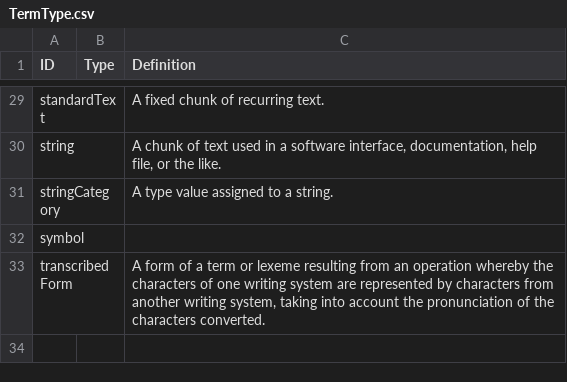
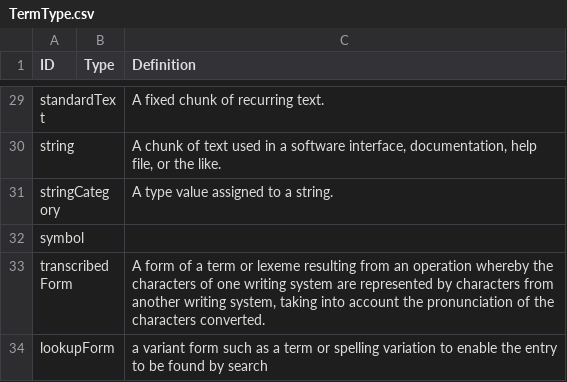
Before and after one commit to ontolex/lexinfo, a CSV file: data/values/TermType.csv, drawn as a sheet; only a part is shown, gaps mark what is left out.

Commit message:
Add `lookupForm`
Fixes #44

```diff
--- a/data/values/TermType.csv
+++ b/data/values/TermType.csv
@@ -33 +33,2 @@ symbol,,
 transcribedForm,,"A form of a term or lexeme resulting from an operation whereby the characters of one writing system are represented by characters from another writing system, taking into account the pronunciation of the characters converted."
+lookupForm,,a variant form such as a term or spelling variation to enable the entry to be found by search
```
